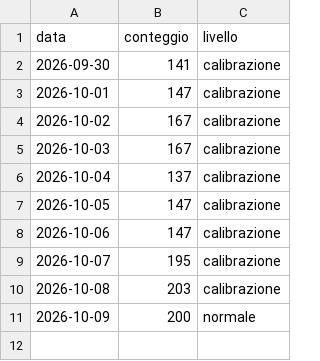
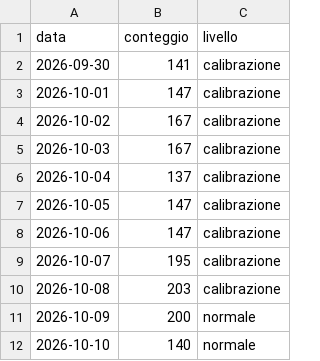
Before and after one commit to ingalessandrosessa-sudo/Trend, a CSV file: docs/dati/radar_storico_v2.csv, drawn as a sheet.

```diff
--- a/docs/dati/radar_storico_v2.csv
+++ b/docs/dati/radar_storico_v2.csv
@@ -11 +11,2 @@ data,conteggio,livello
 2026-10-09,200,normale
+2026-10-10,140,normale
```
Also changed, not shown: docs/dati/segnali_oggi.csv, 3 other files.
